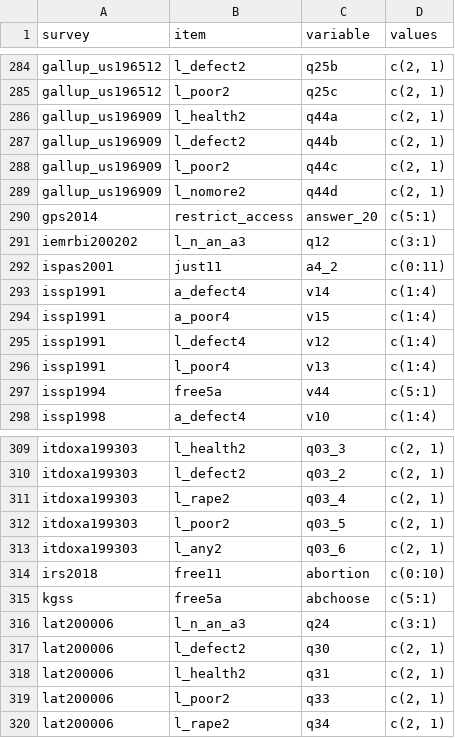
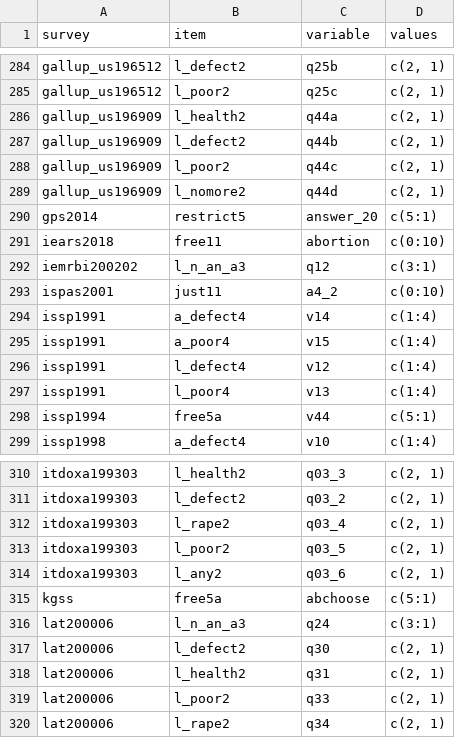
Before and after one commit to fsolt/dcpo_abortion, a CSV file: data-raw/surveys_abortion.csv, drawn as a sheet; only a part is shown, gaps mark what is left out.

```diff
--- a/data-raw/surveys_abortion.csv
+++ b/data-raw/surveys_abortion.csv
@@ -289,5 +289,6 @@ gallup_us196909,l_poor2,q44c,"c(2, 1)"
 gallup_us196909,l_nomore2,q44d,"c(2, 1)"
-gps2014,restrict_access,answer_20,c(5:1)
+gps2014,restrict5,answer_20,c(5:1)
+iears2018,free11,abortion,c(0:10)
 iemrbi200202,l_n_an_a3,q12,c(3:1)
-ispas2001,just11,a4_2,c(0:11)
+ispas2001,just11,a4_2,c(0:10)
 issp1991,a_defect4,v14,c(1:4)
@@ -313,3 +314,2 @@ itdoxa199303,l_poor2,q03_5,"c(2, 1)"
 itdoxa199303,l_any2,q03_6,"c(2, 1)"
-irs2018,free11,abortion,c(0:10)
 kgss,free5a,abchoose,c(5:1)
```
Also changed, not shown: 1 other file.
